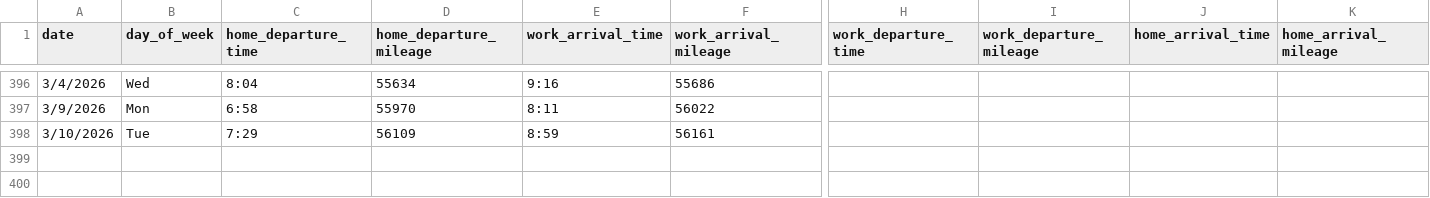
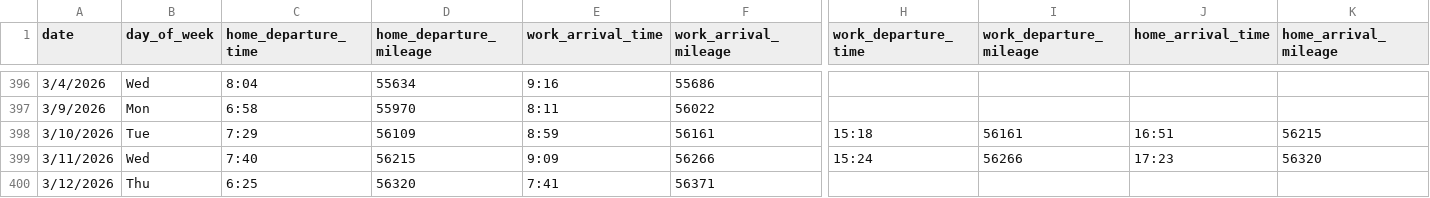
Before and after one commit to jahearn3/commuting, a CSV file: commuting_port_orchard_driving.csv, drawn as a sheet; only a part is shown, gaps mark what is left out; rows hold the shown columns only; the diff names each change by its address in the sheet, - before the commit and + after, or states it on an @@ line.

```diff
--- a/commuting_port_orchard_driving.csv
+++ b/commuting_port_orchard_driving.csv
-H398 (work_departure_time): (empty)
+H398 (work_departure_time): 15:18
-I398 (work_departure_mileage): (empty)
+I398 (work_departure_mileage): 56161
-J398 (home_arrival_time): (empty)
+J398 (home_arrival_time): 16:51
-K398 (home_arrival_mileage): (empty)
+K398 (home_arrival_mileage): 56215
+row 399: 3/11/2026 | Wed | 7:40 | 56215 | 9:09 | 56266 | 15:24 | 56266 | 17:23 | 56320
+row 400: 3/12/2026 | Thu | 6:25 | 56320 | 7:41 | 56371
```
Also changed, not shown: 22 other files.
